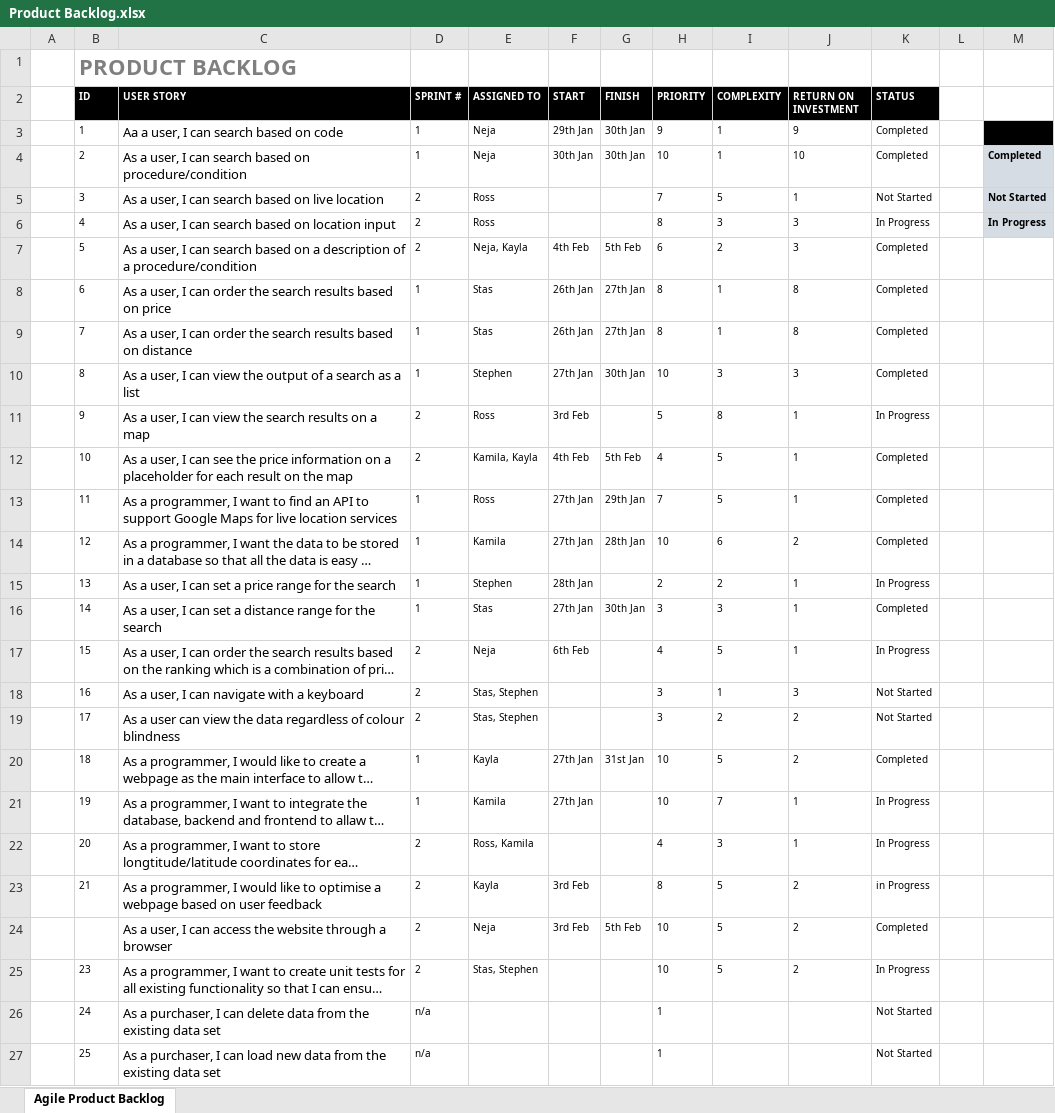
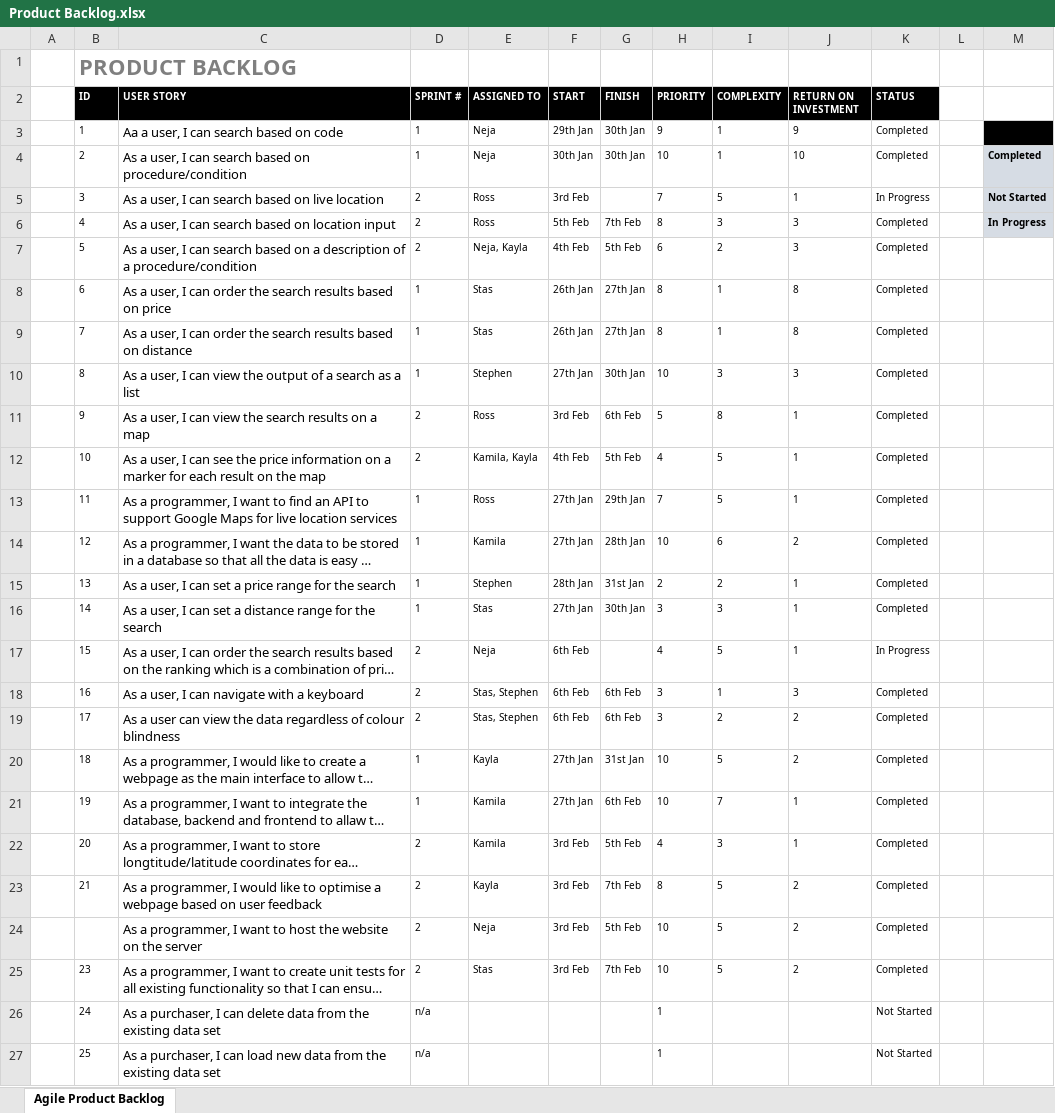
Before and after one commit to RossMitchell1999/Agile_Development_Project1, an Excel workbook: Product_Backlog/Product Backlog.xlsx, sheet Agile Product Backlog, drawn as a sheet; only a part is shown; long unchanged cells end in …; values as stored, in another font and other column widths than the file's, no borders; the diff names each change by its address in the sheet, - before the commit and + after, or states it on an @@ line.

Commit message:
Backlog updated at the end of Sprint 2
Product backlog and User stories have been updated to reflect the work finished in Sprint 2

```diff
--- a/Product_Backlog/Product Backlog.xlsx (sheet Agile Product Backlog)
+++ b/Product_Backlog/Product Backlog.xlsx (sheet Agile Product Backlog)
-F5 (START): (empty)
+F5 (START): 3rd Feb
-K5 (STATUS): Not Started
+K5 (STATUS): In Progress
-F6 (START): (empty)
+F6 (START): 5th Feb
-G6 (FINISH): (empty)
+G6 (FINISH): 7th Feb
-K6 (STATUS): In Progress
+K6 (STATUS): Completed
-G11 (FINISH): (empty)
+G11 (FINISH): 6th Feb
-K11 (STATUS): In Progress
+K11 (STATUS): Completed
-C12 (USER STORY): …on a placeholder for each…
+C12 (USER STORY): …on a marker for each…
-G15 (FINISH): (empty)
+G15 (FINISH): 31st Jan
-K15 (STATUS): In Progress
+K15 (STATUS): Completed
-F18:F19 (START): (empty)
+F18:F19 (START): 6th Feb
-G18:G19 (FINISH): (empty)
+G18:G19 (FINISH): 6th Feb
-K18:K19 (STATUS): Not Started
+K18:K19 (STATUS): Completed
-G21 (FINISH): (empty)
+G21 (FINISH): 6th Feb
-K21:K22 (STATUS): In Progress
+K21:K22 (STATUS): Completed
-E22 (ASSIGNED TO): Ross, Kamila
+E22 (ASSIGNED TO): Kamila
-F22 (START): (empty)
+F22 (START): 3rd Feb
-G22 (FINISH): (empty)
+G22 (FINISH): 5th Feb
-G23 (FINISH): (empty)
+G23 (FINISH): 7th Feb
-K23 (STATUS): in Progress
+K23 (STATUS): Completed
-C24 (USER STORY): As a user, I can access the website through a browser
+C24 (USER STORY): As a programmer, I want to host the website on the server
-E25 (ASSIGNED TO): Stas, Stephen
+E25 (ASSIGNED TO): Stas
-F25 (START): (empty)
+F25 (START): 3rd Feb
-G25 (FINISH): (empty)
+G25 (FINISH): 7th Feb
-K25 (STATUS): In Progress
+K25 (STATUS): Completed
```
Also changed, not shown: Product_Backlog/User Stories.xlsx.
